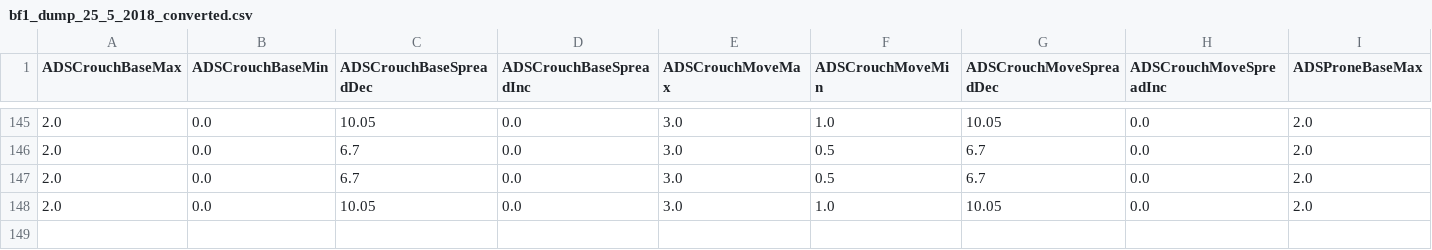
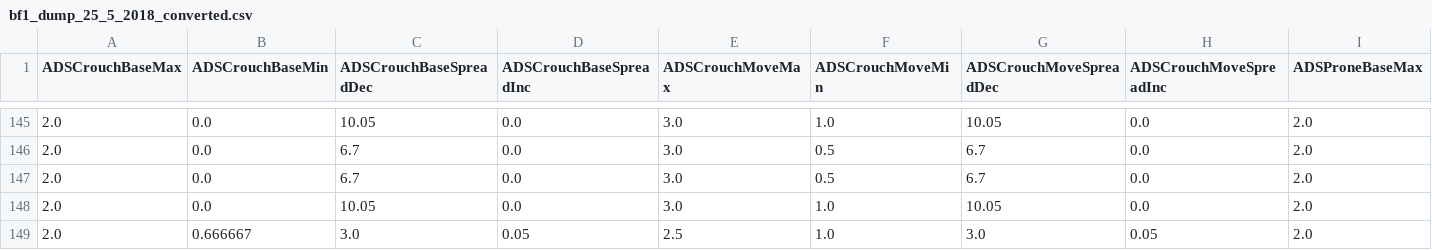
Before and after one commit to bernhardrieder/PCGML-Game-Mechanics, a CSV file: LaTeX/data/bf1-weapons/bf1_dump_25_5_2018_converted.csv, drawn as a sheet; only a part is shown, gaps mark what is left out; rows hold the shown columns only; the diff names each change by its address in the sheet, - before the commit and + after, or states it on an @@ line.

```diff
--- a/LaTeX/data/bf1-weapons/bf1_dump_25_5_2018_converted.csv
+++ b/LaTeX/data/bf1-weapons/bf1_dump_25_5_2018_converted.csv
+row 149: 2.0 | 0.666667 | 3.0 | 0.05 | 2.5 | 1.0 | 3.0 | 0.05 | 2.0
```
Also changed, not shown: 1 other file.
